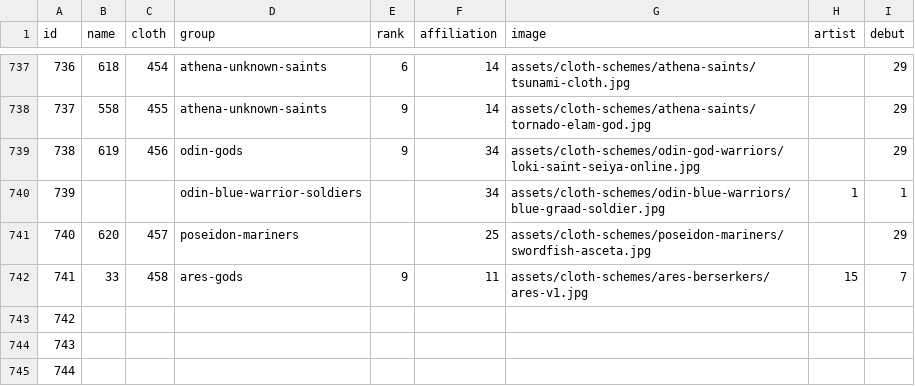
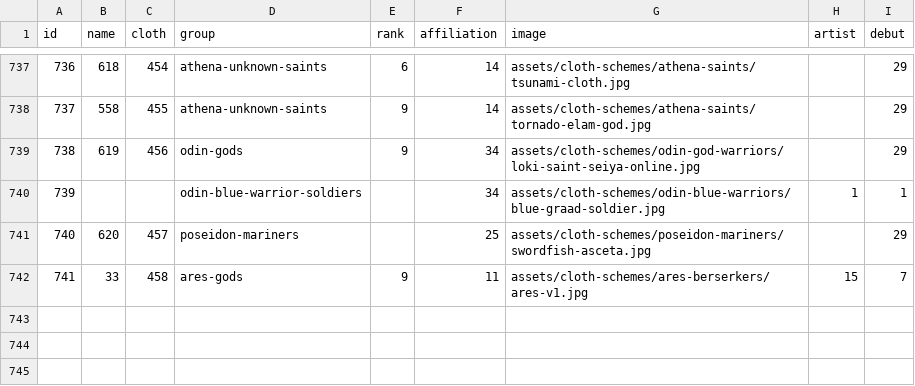
Before and after one commit to diegochagas/saint-seiya-api, a CSV file: backend/src/data/csv/saints.csv, drawn as a sheet; only a part is shown, gaps mark what is left out.

Commit message:
Remove wrong saints ids

```diff
--- a/backend/src/data/csv/saints.csv
+++ b/backend/src/data/csv/saints.csv
@@ -742,4 +742 @@
 741,33,458,ares-gods,9,11,assets/cloth-schemes/ares-berserkers/ares-v1.jpg,15,7
-742,,,,,,,,
-743,,,,,,,,
-744,,,,,,,,
```
Also changed, not shown: 1 other file.
